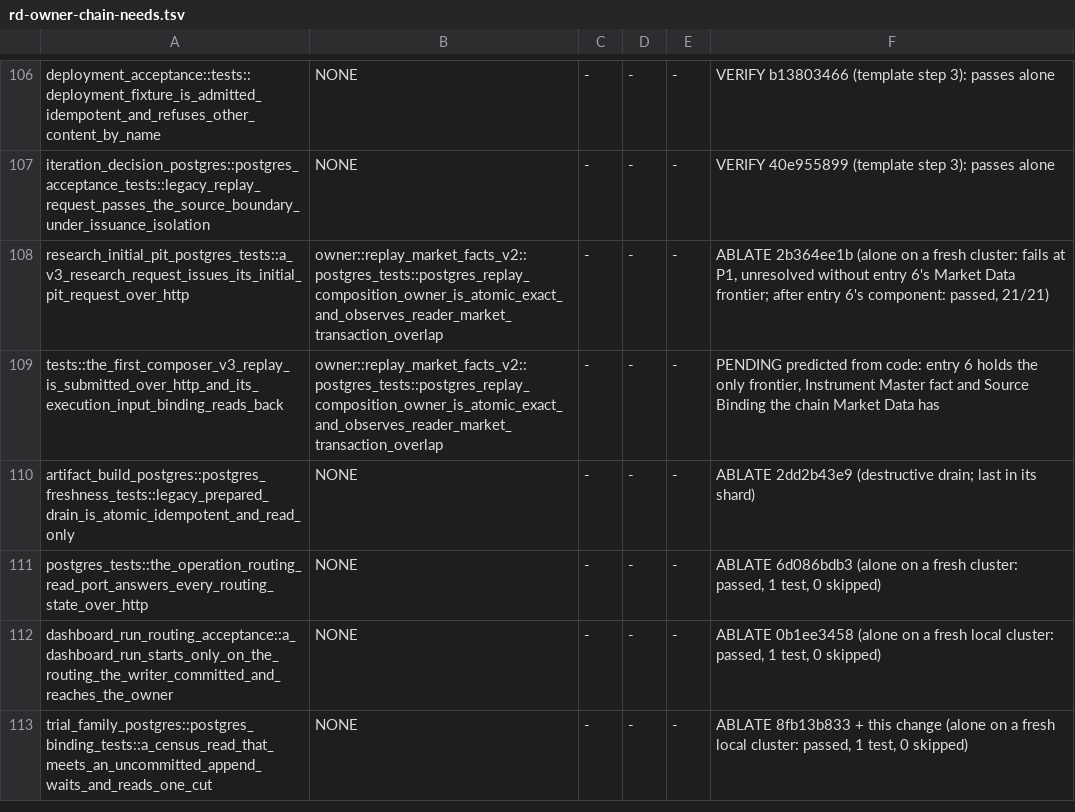
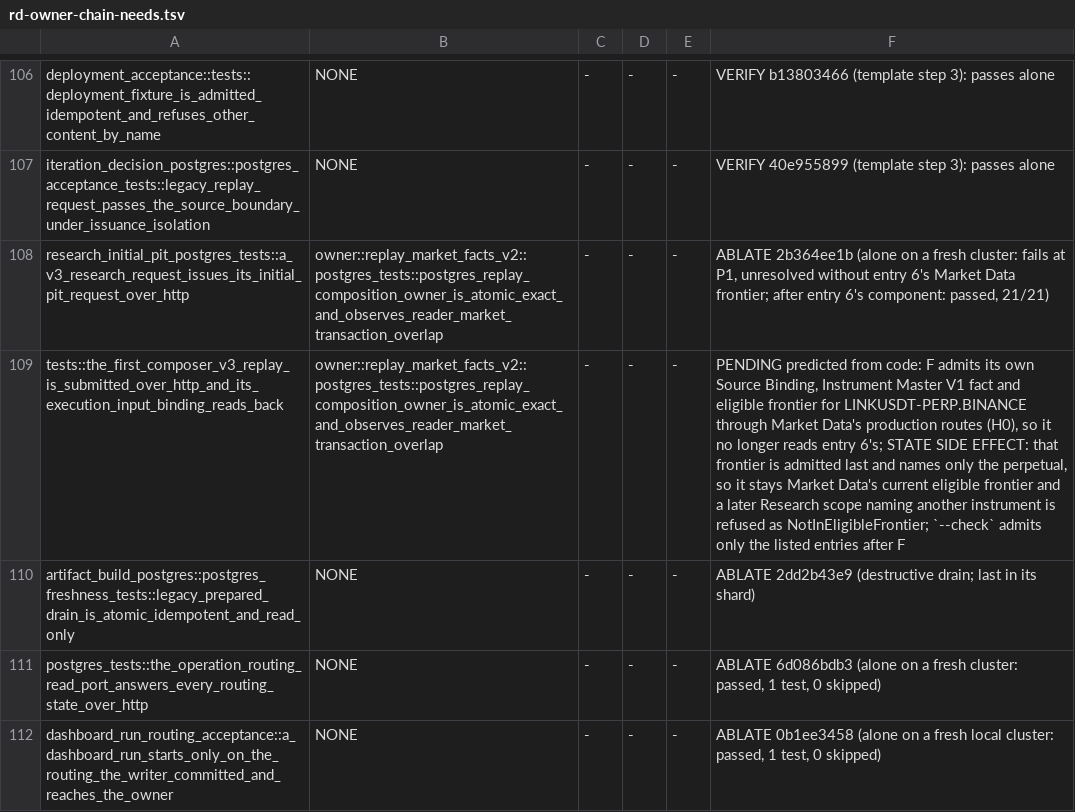
Before and after one commit to qOeOp/trade, a TSV file: scripts/ci/rd-owner-chain-needs.tsv, drawn as a sheet; only a part is shown, gaps mark what is left out; the shorter side is filled out with more unchanged rows; the diff names each change by its address in the sheet, - before the commit and + after, or states it on an @@ line.

```diff
--- a/scripts/ci/rd-owner-chain-needs.tsv
+++ b/scripts/ci/rd-owner-chain-needs.tsv
-F109: …from code: entry 6 holds the only frontier, Instrument Master fact and Source Binding the chain Market Data has
+F109: …from code: F admits its own Source Binding, Instrument Master V1 fact and eligible frontier for LINKUSDT-PERP.BINANCE through Market Data's production routes (H0), so it no longer reads entry 6's; STATE SIDE EFFECT: that frontier is admitted last and names only the perpetual, so it stays Market Data's current eligible frontier and a later Research scope naming another instrument is refused as NotInEligibleFrontier; `--check` admits only the listed entries after F
```
Also changed, not shown: 2 other files.
